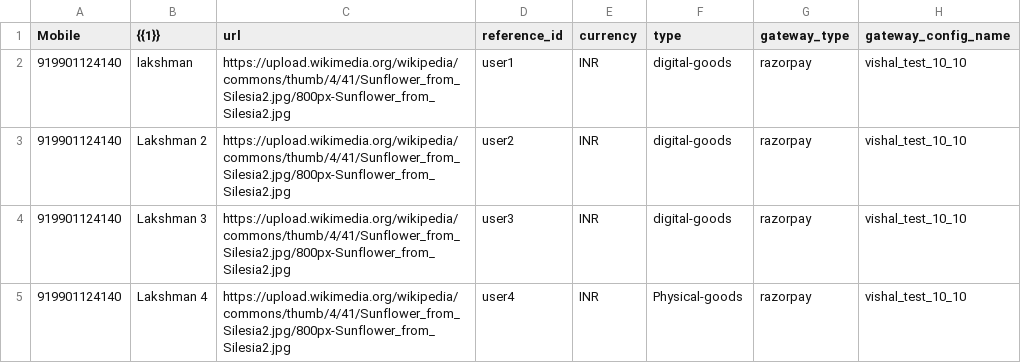
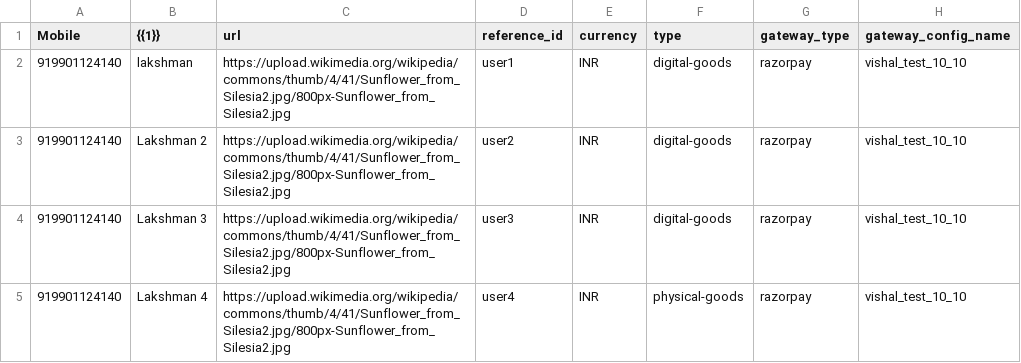
Before and after one commit to lakshmank041993/uploads, a CSV file: bulkupload_case6.csv, drawn as a sheet; only a part is shown; the diff names each change by its address in the sheet, - before the commit and + after, or states it on an @@ line.

Commit message:
Update bulkupload_case6.csv

```diff
--- a/bulkupload_case6.csv
+++ b/bulkupload_case6.csv
-F5 (type): Physical-goods
+F5 (type): physical-goods
```
